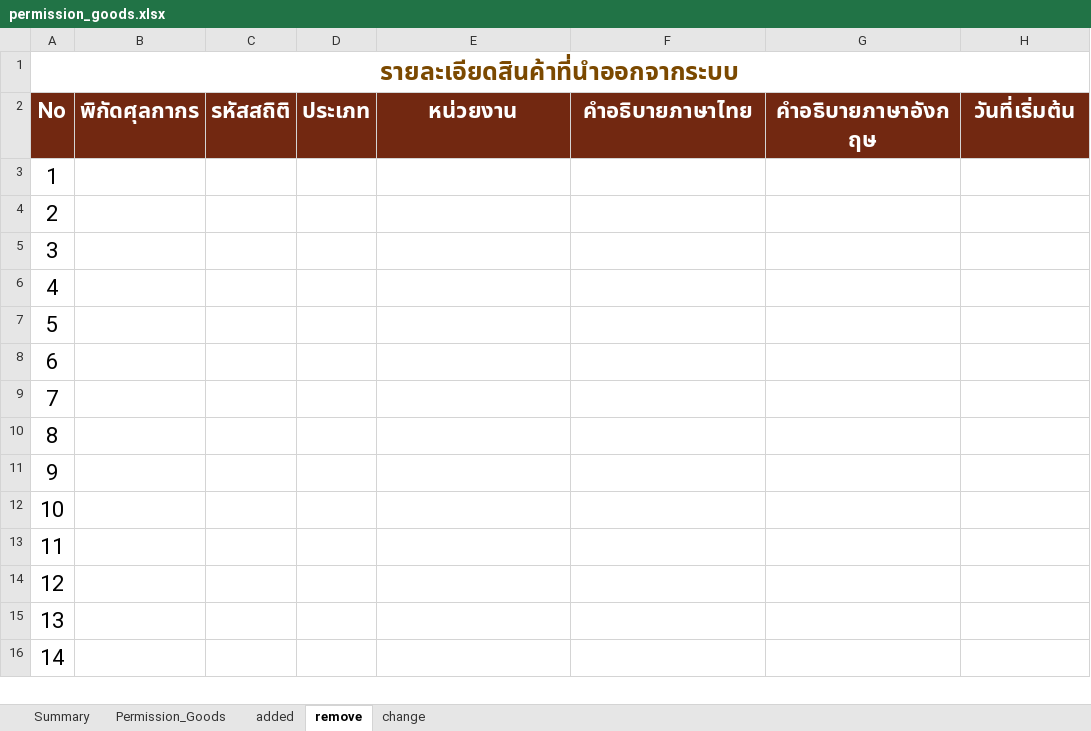
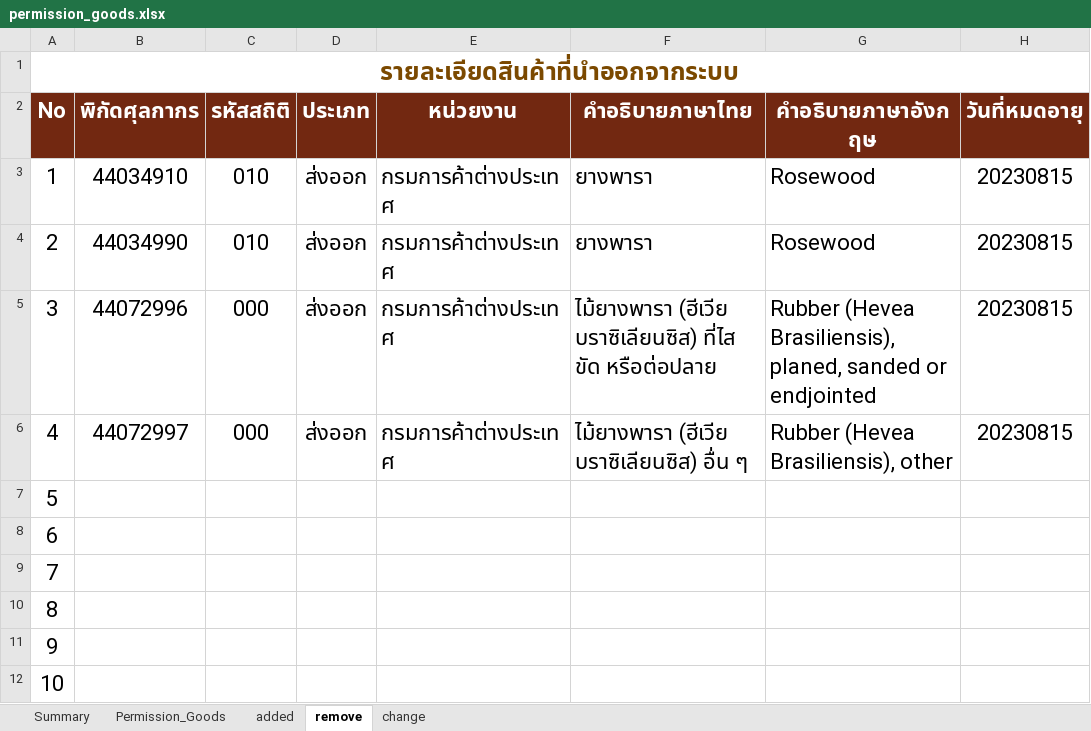
Before and after one commit to ecs-support/contents, an Excel workbook: reference/static/files/permission_goods.xlsx, sheet remove, drawn as a sheet; only a part is shown; the shorter side is filled out with more unchanged rows; values as stored, in another font and other column widths than the file's, no borders; the diff names each change by its address in the sheet, - before the commit and + after, or states it on an @@ line.

```diff
--- a/reference/static/files/permission_goods.xlsx (sheet remove)
+++ b/reference/static/files/permission_goods.xlsx (sheet remove)
-H2: วันที่เริ่มต้น
+H2: วันที่หมดอายุ
-B3 (พิกัดศุลกากร): (empty)
+B3 (พิกัดศุลกากร): 44034910
-C3:C4 (รหัสสถิติ): (empty)
+C3:C4 (รหัสสถิติ): 010
-D3:D6 (ประเภท): (empty)
+D3:D6 (ประเภท): ส่งออก
-E3:E6 (หน่วยงาน): (empty)
+E3:E6 (หน่วยงาน): กรมการค้าต่างประเทศ
-F3:F4 (คำอธิบายภาษาไทย): (empty)
+F3:F4 (คำอธิบายภาษาไทย): ยางพารา
-G3:G4 (คำอธิบายภาษาอังกฤษ): (empty)
+G3:G4 (คำอธิบายภาษาอังกฤษ): Rosewood
-H3:H6 (วันที่หมดอายุ): (empty)
+H3:H6 (วันที่หมดอายุ): 20230815
-B4 (พิกัดศุลกากร): (empty)
+B4 (พิกัดศุลกากร): 44034990
-B5 (พิกัดศุลกากร): (empty)
+B5 (พิกัดศุลกากร): 44072996
-C5:C6 (รหัสสถิติ): (empty)
+C5:C6 (รหัสสถิติ): 000
-F5 (คำอธิบายภาษาไทย): (empty)
+F5 (คำอธิบายภาษาไทย): ไม้ยางพารา (ฮีเวีย บราซิเลียนซิส) ที่ไส ขัด หรือต่อปลาย
-G5 (คำอธิบายภาษาอังกฤษ): (empty)
+G5 (คำอธิบายภาษาอังกฤษ): Rubber (Hevea Brasiliensis), planed, sanded or endjointed
-B6 (พิกัดศุลกากร): (empty)
+B6 (พิกัดศุลกากร): 44072997
-F6 (คำอธิบายภาษาไทย): (empty)
+F6 (คำอธิบายภาษาไทย): ไม้ยางพารา (ฮีเวีย บราซิเลียนซิส) อื่น ๆ
-G6 (คำอธิบายภาษาอังกฤษ): (empty)
+G6 (คำอธิบายภาษาอังกฤษ): Rubber (Hevea Brasiliensis), other
```
Also changed, not shown: sheet Permission_Goods, sheet added, sheet Summary, charts or pictures.
